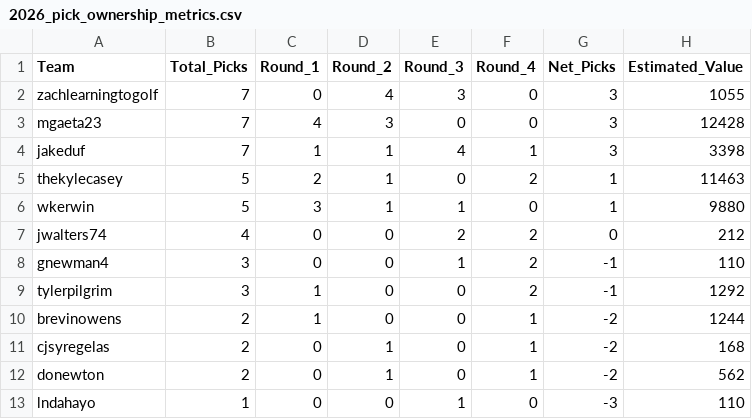
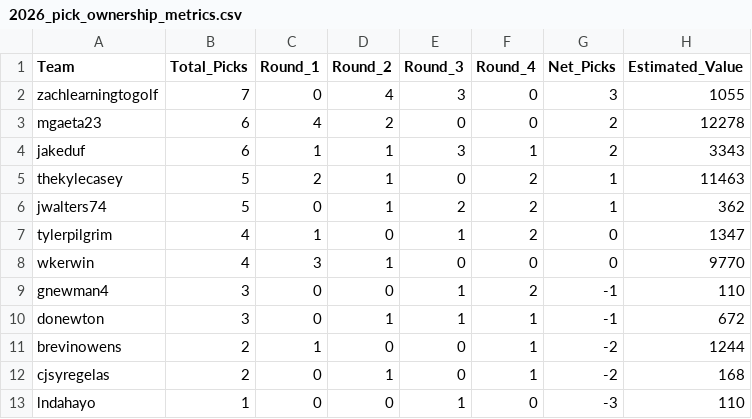
Before and after one commit to capitanlandr/trade-analysis-dashboard, a CSV file: pipeline/2026_pick_ownership_metrics.csv, drawn as a sheet.

```diff
--- a/pipeline/2026_pick_ownership_metrics.csv
+++ b/pipeline/2026_pick_ownership_metrics.csv
@@ -2,12 +2,12 @@ Team,Total_Picks,Round_1,Round_2,Round_3,Round_4,Net_Picks,Estimated_Value
 zachlearningtogolf,7,0,4,3,0,3,1055
-mgaeta23,7,4,3,0,0,3,12428
-jakeduf,7,1,1,4,1,3,3398
+mgaeta23,6,4,2,0,0,2,12278
+jakeduf,6,1,1,3,1,2,3343
 thekylecasey,5,2,1,0,2,1,11463
-wkerwin,5,3,1,1,0,1,9880
-jwalters74,4,0,0,2,2,0,212
+jwalters74,5,0,1,2,2,1,362
+tylerpilgrim,4,1,0,1,2,0,1347
+wkerwin,4,3,1,0,0,0,9770
 gnewman4,3,0,0,1,2,-1,110
-tylerpilgrim,3,1,0,0,2,-1,1292
+donewton,3,0,1,1,1,-1,672
 brevinowens,2,1,0,0,1,-2,1244
 cjsyregelas,2,0,1,0,1,-2,168
-donewton,2,0,1,0,1,-2,562
 lndahayo,1,0,0,1,0,-3,110
```
Also changed, not shown: pipeline/asset_transactions.csv, pipeline/asset_values_cache.csv, 20 other files.
